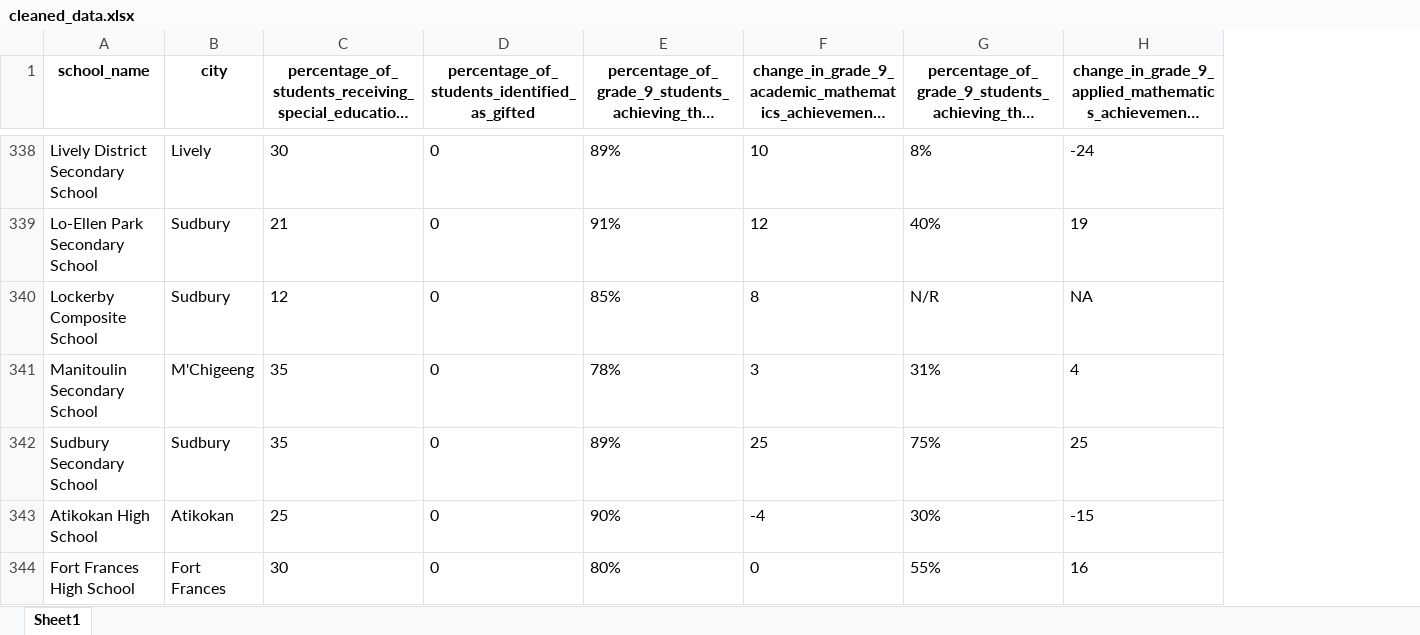
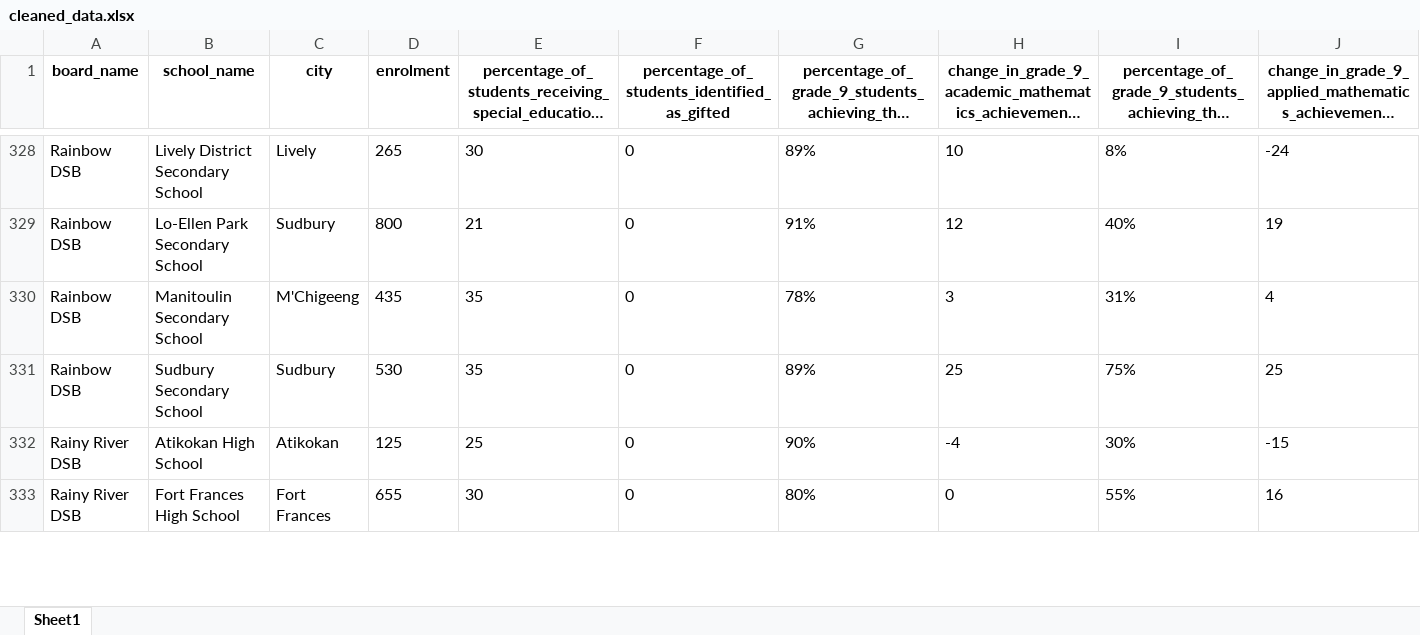
Before and after one commit to lwm20002000/ontario-secondary-school-performance-factors-proposal, an Excel workbook: outputs/data/cleaned_data.xlsx, sheet Sheet1, drawn as a sheet; only a part is shown, gaps mark what is left out; long unchanged cells end in …; values as stored, in another font and other column widths than the file's, no borders; removed rows and columns are numbered as before the commit, all else as after; rows hold the shown columns only; the diff covers the shown part only; the diff names each change by its address in the sheet, - before the commit and + after, or states it on an @@ line.

Commit message:
Updated tidyverse row filters/column selections
This was to remove the last of the N/A's, N/R's, N/D's,
brought back enrolment and board name cols.

```diff
--- a/outputs/data/cleaned_data.xlsx (sheet Sheet1)
+++ b/outputs/data/cleaned_data.xlsx (sheet Sheet1)
+column A (board_name), rows 328-333: Rainbow DSB | Rainbow DSB | Rainbow DSB | Rainbow DSB | Rainy River DSB | Rainy River DSB
+column D (enrolment), rows 328-333: 265 | 800 | 435 | 530 | 125 | 655
-row 340: Lockerby Composite School | Sudbury | 12 | 0 | 85% | 8 | N/R | NA
```
Also changed, not shown: 26 removed rows elsewhere in this sheet, 1 other file.
